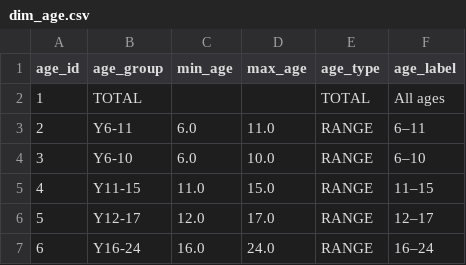
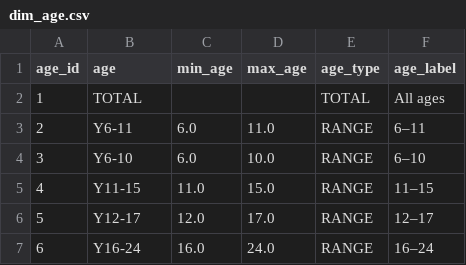
Before and after one commit to GeorgeAliquis/eurostat-income-pipeline, a CSV file: data/processed/dim_age.csv, drawn as a sheet; only a part is shown.

Commit message:
renamed "age_group" column in the ETL and SQL files to "age"

```diff
--- a/data/processed/dim_age.csv
+++ b/data/processed/dim_age.csv
@@ -1,2 +1,2 @@
-age_id,age_group,min_age,max_age,age_type,age_label
+age_id,age,min_age,max_age,age_type,age_label
 1,TOTAL,,,TOTAL,All ages
```
Also changed, not shown: 5 other files.
